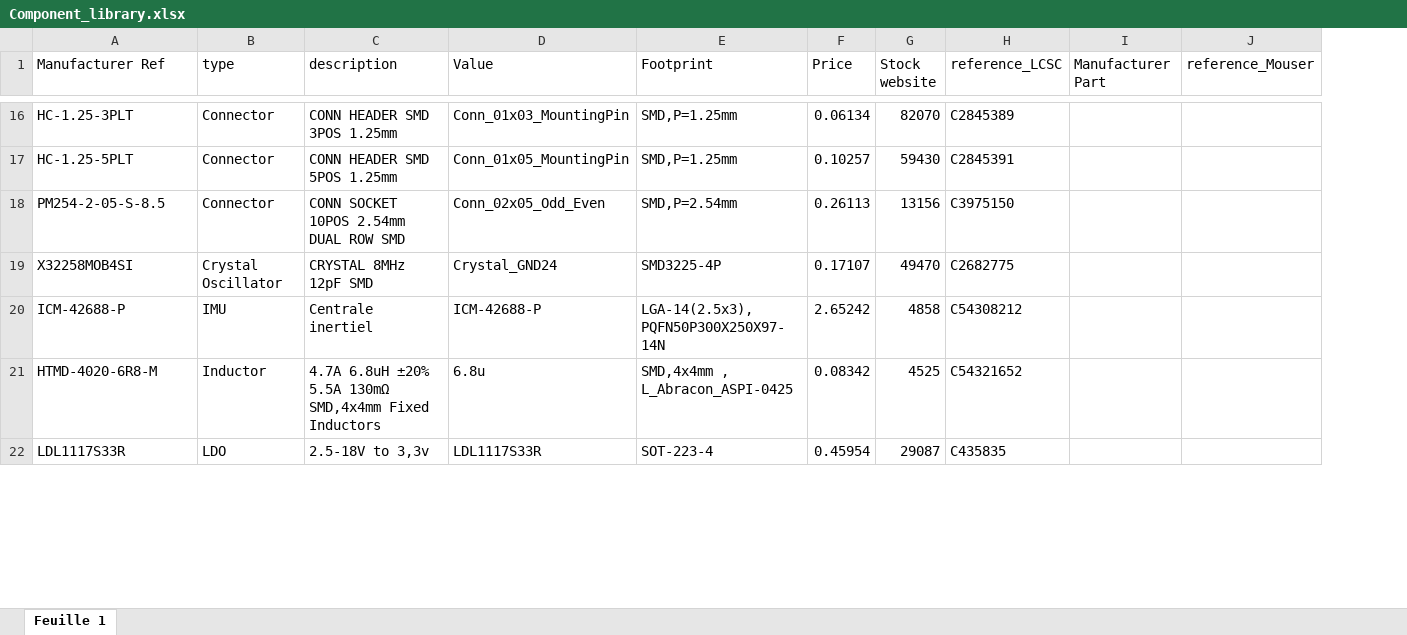
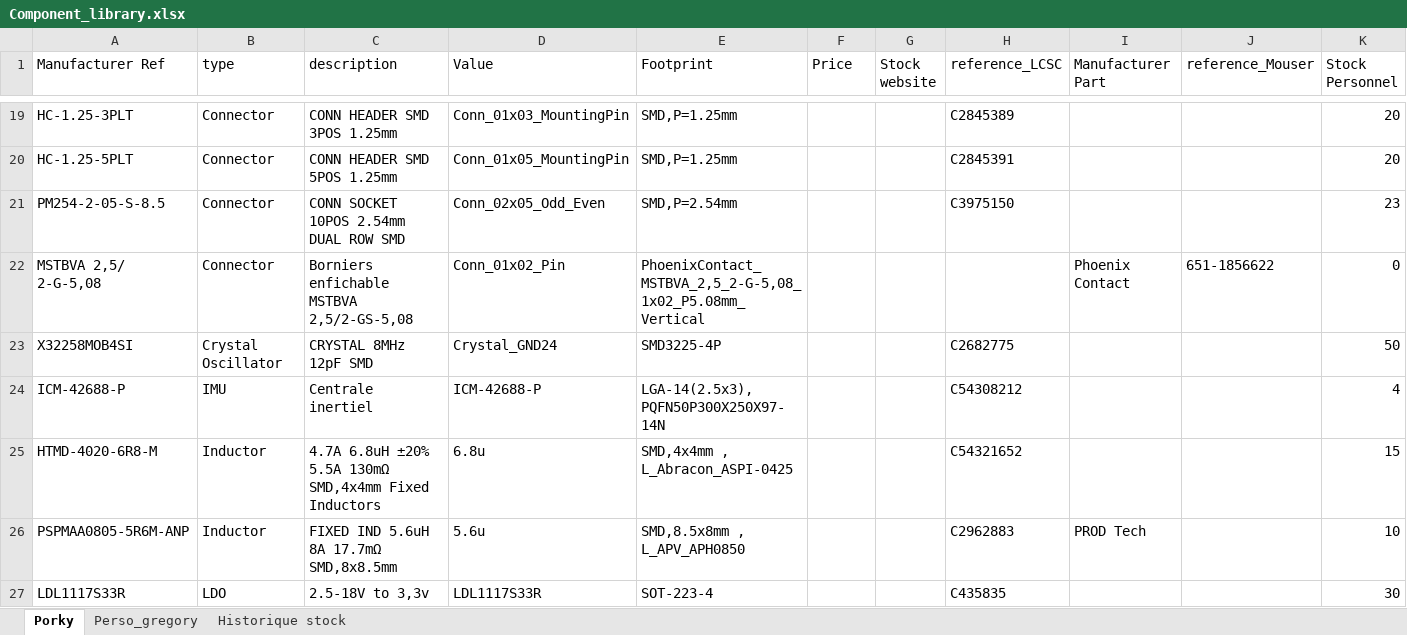
Before and after one commit to dragonfuneste/KICAD_CPR, an Excel workbook: lib/Component_library.xlsx, sheet Porky, drawn as a sheet; only a part is shown, gaps mark what is left out; values as stored, in another font and other column widths than the file's, no cell formats; table styles not drawn; addresses are those after the commit; the diff covers the shown part only; the diff names each change by its address in the sheet, - before the commit and + after, or states it on an @@ line.

```diff
--- a/lib/Component_library.xlsx (sheet Porky)
+++ b/lib/Component_library.xlsx (sheet Porky)
-sheet tab: Feuille 1
+sheet tab: Porky
+sheet tab: Perso_gregory
+sheet tab: Historique stock
+column K (Stock Personnel), rows 19-21: 20 | 20 | 23; rows 23-25: 50 | 4 | 15; row 27: 30
-F19 (Price): 0.06134
+F19 (Price): (empty)
-G19 (Stock website): 82070
+G19 (Stock website): (empty)
-F20 (Price): 0.10257
+F20 (Price): (empty)
-G20 (Stock website): 59430
+G20 (Stock website): (empty)
-F21 (Price): 0.26113
+F21 (Price): (empty)
-G21 (Stock website): 13156
+G21 (Stock website): (empty)
+row 22: MSTBVA 2,5/ 2-G-5,08 | Connector | Borniers enfichable MSTBVA 2,5/2-GS-5,08 | Conn_01x02_Pin | PhoenixContact_MSTBVA_2,5_2-G-5,08_1x02_P5.08mm_Vertical |  |  |  | Phoenix Contact | 651-1856622 | 0
-F23 (Price): 0.17107
+F23 (Price): (empty)
-G23 (Stock website): 49470
+G23 (Stock website): (empty)
-F24 (Price): 2.65242
+F24 (Price): (empty)
-G24 (Stock website): 4858
+G24 (Stock website): (empty)
-F25 (Price): 0.08342
+F25 (Price): (empty)
-G25 (Stock website): 4525
+G25 (Stock website): (empty)
+row 26: PSPMAA0805-5R6M-ANP | Inductor | FIXED IND 5.6uH 8A 17.7mΩ SMD,8x8.5mm | 5.6u | SMD,8.5x8mm , L_APV_APH0850 |  |  | C2962883 | PROD Tech |  | 10
-F27 (Price): 0.45954
+F27 (Price): (empty)
-G27 (Stock website): 29087
+G27 (Stock website): (empty)
```
Also changed, not shown: 12 added rows, 2 removed rows and 63 edited cells elsewhere in this sheet, cell formats, 5 other files.
